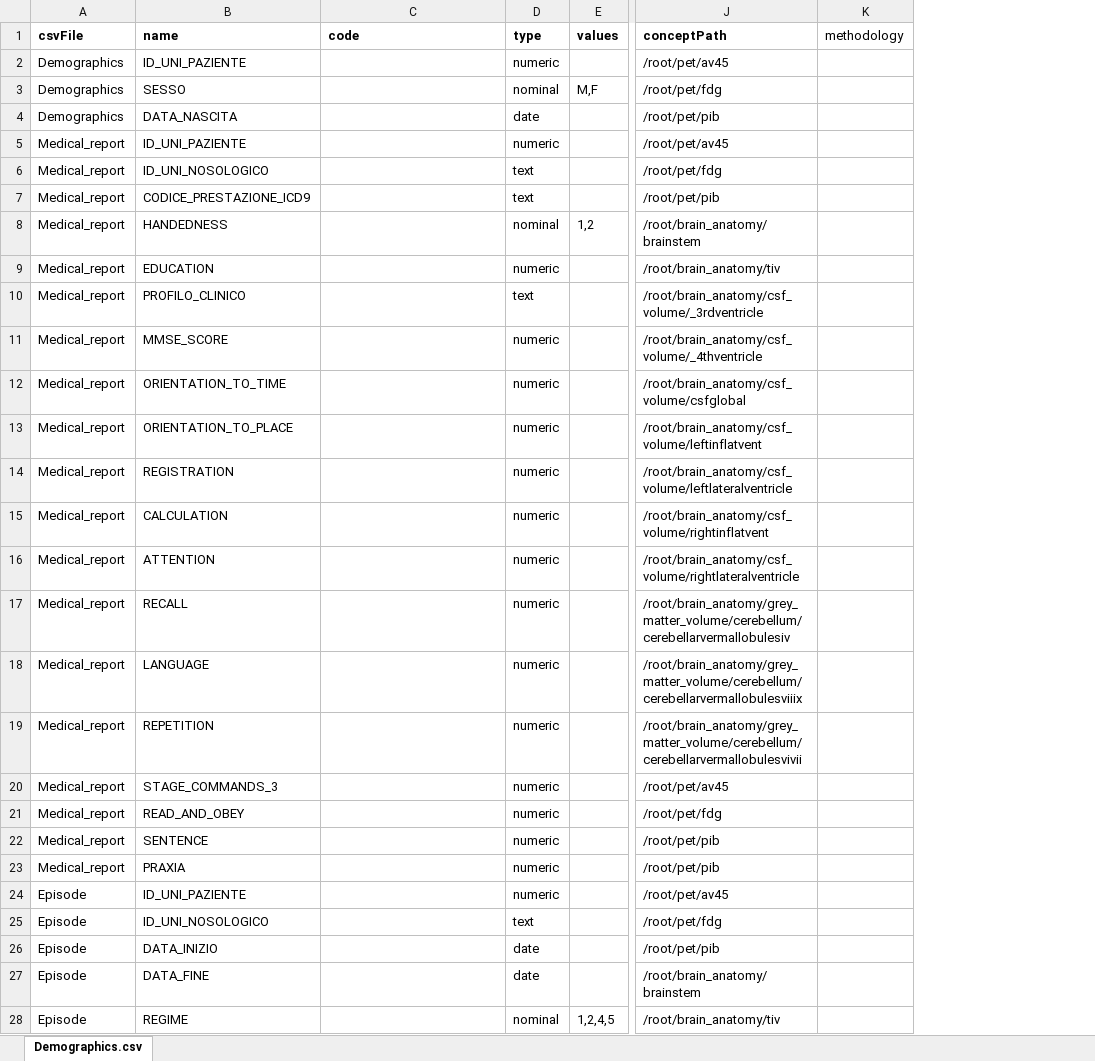
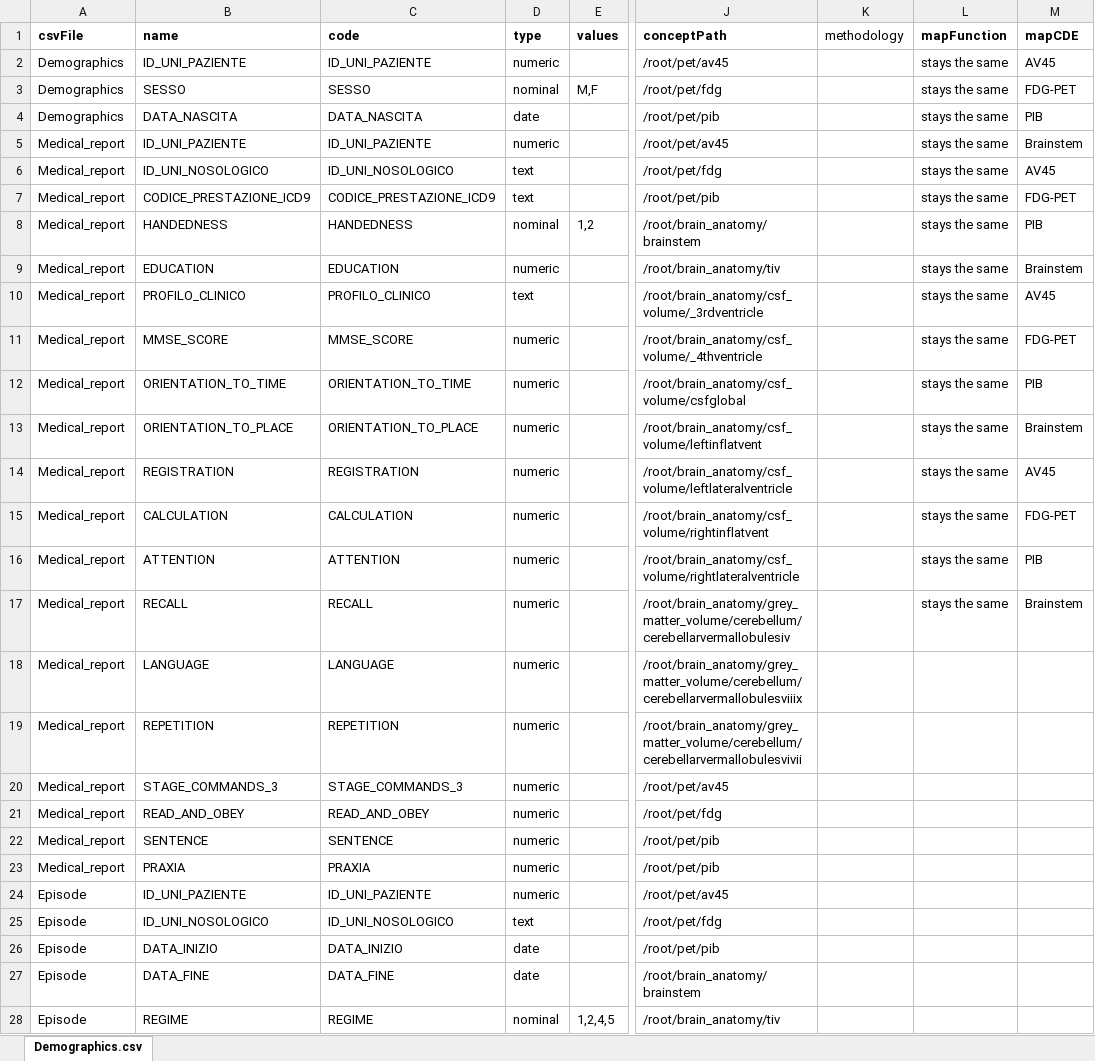
Before and after one commit to aueb-wim/DataCatalogue, an Excel workbook: src/main/resources/data/variables/Niguarda_v1.xlsx, sheet Demographics.csv, drawn as a sheet; only a part is shown, gaps mark what is left out; values as stored, in another font and other column widths than the file's, no borders; the diff covers the shown part only; the diff names each change by its address in the sheet, - before the commit and + after, or states it on an @@ line.

```diff
--- a/src/main/resources/data/variables/Niguarda_v1.xlsx (sheet Demographics.csv)
+++ b/src/main/resources/data/variables/Niguarda_v1.xlsx (sheet Demographics.csv)
+column L (mapFunction), rows 2-17: all stays the same
+column M (mapCDE), rows 2-17: AV45 | FDG-PET | PIB | Brainstem | AV45 | FDG-PET | PIB | Brainstem | AV45 | FDG-PET | PIB | Brainstem | AV45 | FDG-PET | PIB | Brainstem
-C2 (code): (empty)
+C2 (code): ID_UNI_PAZIENTE
-C3 (code): (empty)
+C3 (code): SESSO
-C4 (code): (empty)
+C4 (code): DATA_NASCITA
-C5 (code): (empty)
+C5 (code): ID_UNI_PAZIENTE
-C6 (code): (empty)
+C6 (code): ID_UNI_NOSOLOGICO
-C7 (code): (empty)
+C7 (code): CODICE_PRESTAZIONE_ICD9
-C8 (code): (empty)
+C8 (code): HANDEDNESS
-C9 (code): (empty)
+C9 (code): EDUCATION
-C10 (code): (empty)
+C10 (code): PROFILO_CLINICO
-C11 (code): (empty)
+C11 (code): MMSE_SCORE
-C12 (code): (empty)
+C12 (code): ORIENTATION_TO_TIME
-C13 (code): (empty)
+C13 (code): ORIENTATION_TO_PLACE
-C14 (code): (empty)
+C14 (code): REGISTRATION
-C15 (code): (empty)
+C15 (code): CALCULATION
-C16 (code): (empty)
+C16 (code): ATTENTION
-C17 (code): (empty)
+C17 (code): RECALL
-C18 (code): (empty)
+C18 (code): LANGUAGE
-C19 (code): (empty)
+C19 (code): REPETITION
-C20 (code): (empty)
+C20 (code): STAGE_COMMANDS_3
-C21 (code): (empty)
+C21 (code): READ_AND_OBEY
-C22 (code): (empty)
+C22 (code): SENTENCE
-C23 (code): (empty)
+C23 (code): PRAXIA
-C24 (code): (empty)
+C24 (code): ID_UNI_PAZIENTE
-C25 (code): (empty)
+C25 (code): ID_UNI_NOSOLOGICO
-C26 (code): (empty)
+C26 (code): DATA_INIZIO
-C27 (code): (empty)
+C27 (code): DATA_FINE
-C28 (code): (empty)
+C28 (code): REGIME
```
Also changed, not shown: 10 edited cells elsewhere in this sheet, src/main/resources/data/samples/sample.xlsx, src/main/resources/data/variables/Niguarda_v2.xlsx, 44 other files.
